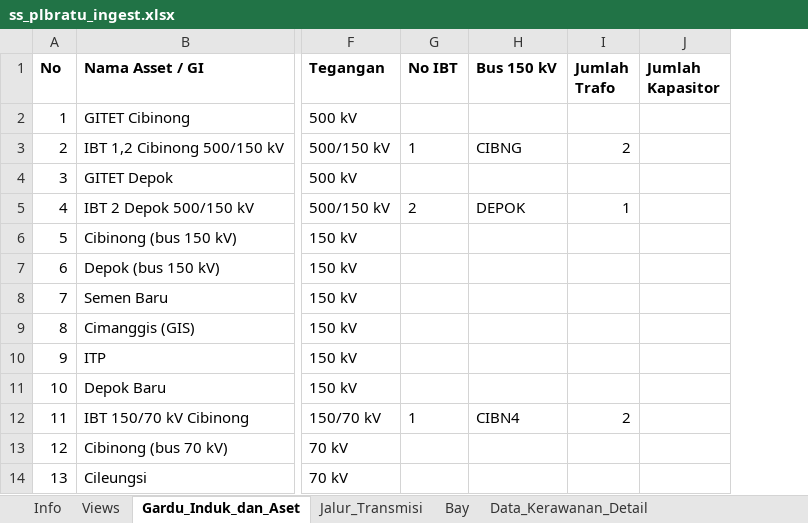
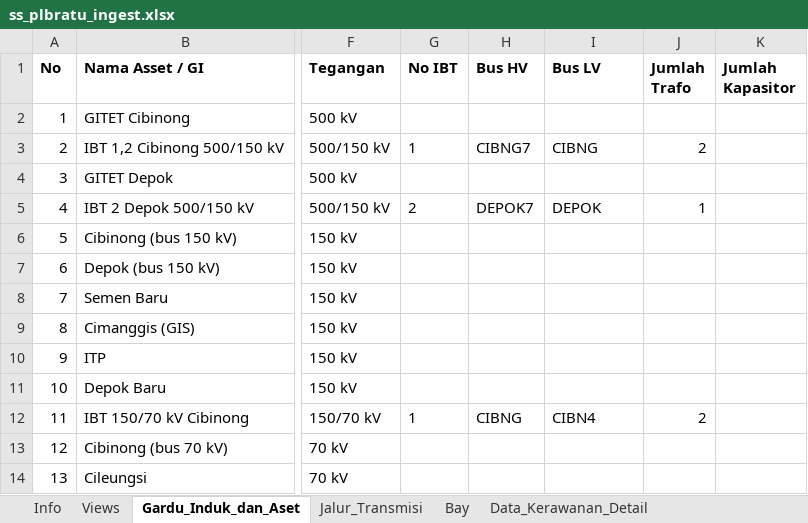
Before and after one commit to hafizna/SLD_engine, an Excel workbook: samples/ss_plbratu_ingest.xlsx, sheet Gardu_Induk_dan_Aset, drawn as a sheet; only a part is shown, gaps mark what is left out; values as stored, in another font and other column widths than the file's, no borders; addresses are those after the commit; the diff names each change by its address in the sheet, - before the commit and + after, or states it on an @@ line.

```diff
--- a/samples/ss_plbratu_ingest.xlsx (sheet Gardu_Induk_dan_Aset)
+++ b/samples/ss_plbratu_ingest.xlsx (sheet Gardu_Induk_dan_Aset)
+column H (Bus HV), rows 3-12: CIBNG7 |  | DEPOK7 |  |  |  |  |  |  | CIBNG
-I1: Bus 150 kV
+I1: Bus LV
```
Also changed, not shown: samples/ss_bksi_cbng_ingest.xlsx, samples/ss_kediri12_ingest.xlsx, 17 other files.
